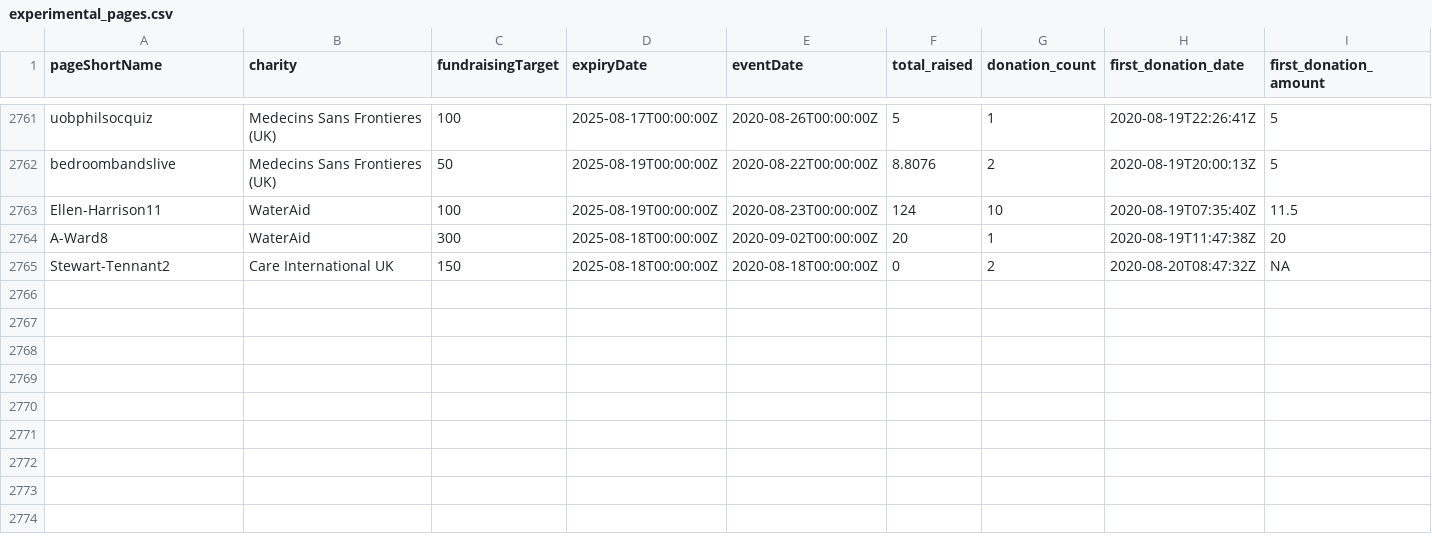
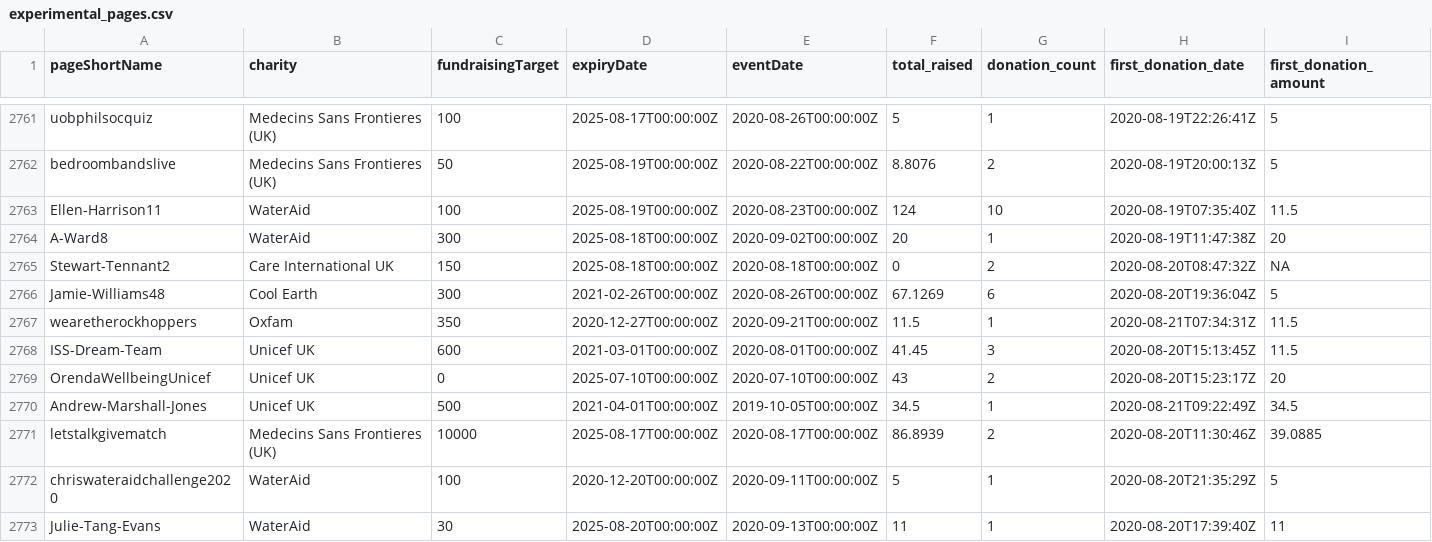
Before and after one commit to daaronr/fundraising_data_pull, a CSV file: data/experimental_pages.csv, drawn as a sheet; only a part is shown, gaps mark what is left out; rows hold the shown columns only; the diff names each change by its address in the sheet, - before the commit and + after, or states it on an @@ line.

```diff
--- a/data/experimental_pages.csv
+++ b/data/experimental_pages.csv
+row 2766: Jamie-Williams48 | Cool Earth | 300 | 2021-02-26T00:00:00Z | 2020-08-26T00:00:00Z | 67.1269 | 6 | 2020-08-20T19:36:04Z | 5
+row 2767: wearetherockhoppers | Oxfam | 350 | 2020-12-27T00:00:00Z | 2020-09-21T00:00:00Z | 11.5 | 1 | 2020-08-21T07:34:31Z | 11.5
+row 2768: ISS-Dream-Team | Unicef UK | 600 | 2021-03-01T00:00:00Z | 2020-08-01T00:00:00Z | 41.45 | 3 | 2020-08-20T15:13:45Z | 11.5
+row 2769: OrendaWellbeingUnicef | Unicef UK | 0 | 2025-07-10T00:00:00Z | 2020-07-10T00:00:00Z | 43 | 2 | 2020-08-20T15:23:17Z | 20
+row 2770: Andrew-Marshall-Jones | Unicef UK | 500 | 2021-04-01T00:00:00Z | 2019-10-05T00:00:00Z | 34.5 | 1 | 2020-08-21T09:22:49Z | 34.5
+row 2771: letstalkgivematch | Medecins Sans Frontieres (UK) | 10000 | 2025-08-17T00:00:00Z | 2020-08-17T00:00:00Z | 86.8939 | 2 | 2020-08-20T11:30:46Z | 39.0885
+row 2772: chriswateraidchallenge2020 | WaterAid | 100 | 2020-12-20T00:00:00Z | 2020-09-11T00:00:00Z | 5 | 1 | 2020-08-20T21:35:29Z | 5
+row 2773: Julie-Tang-Evans | WaterAid | 30 | 2025-08-20T00:00:00Z | 2020-09-13T00:00:00Z | 11 | 1 | 2020-08-20T17:39:40Z | 11
```
Also changed, not shown: data/data_pulls.csv, data/treatments.csv, 5 other files.
